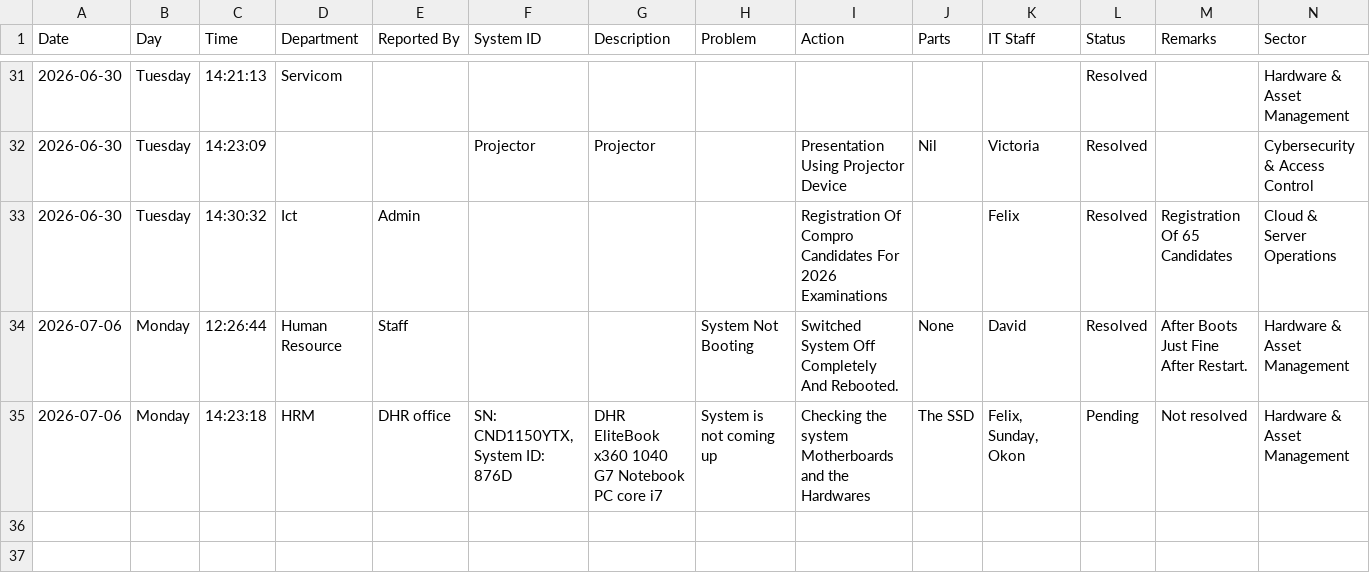
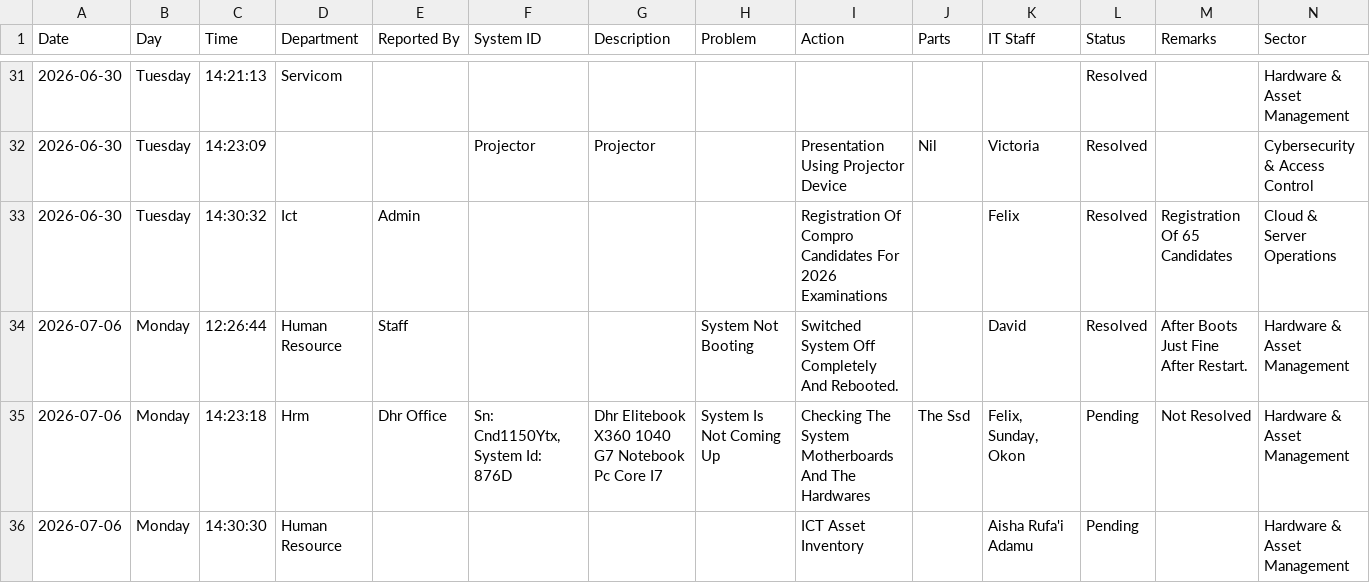
Before and after one commit to motechbello1/ICT-Report-Portal, a CSV file: ict_master_log.csv, drawn as a sheet; only a part is shown, gaps mark what is left out.

Commit message:
Auto-sync ict_master_log.csv

```diff
--- a/ict_master_log.csv
+++ b/ict_master_log.csv
@@ -33,3 +33,4 @@ Date,Day,Time,Department,Reported By,System ID,Description,Problem,Action,Parts,
 2026-06-30,Tuesday,14:30:32,Ict,Admin,,,,Registration Of Compro Candidates For 2026 Examinations,,Felix,Resolved,Registration Of 65 Candidates,Cloud & Server Operations
-2026-07-06,Monday,12:26:44,Human Resource,Staff,,,System Not Booting,Switched System Off Completely And Rebooted.,None,David,Resolved,After Boots Just Fine After Restart.,Hardware & Asset Management
-2026-07-06,Monday,14:23:18,HRM,DHR office,"SN: CND1150YTX, System ID: 876D",DHR EliteBook x360 1040 G7 Notebook PC core i7,System is not coming up,Checking the system Motherboards and the Hardwares,The SSD,"Felix, Sunday, Okon",Pending,Not resolved ,Hardware & Asset Management
+2026-07-06,Monday,12:26:44,Human Resource,Staff,,,System Not Booting,Switched System Off Completely And Rebooted.,,David,Resolved,After Boots Just Fine After Restart.,Hardware & Asset Management
+2026-07-06,Monday,14:23:18,Hrm,Dhr Office,"Sn: Cnd1150Ytx, System Id: 876D",Dhr Elitebook X360 1040 G7 Notebook Pc Core I7,System Is Not Coming Up,Checking The System Motherboards And The Hardwares,The Ssd,"Felix, Sunday, Okon",Pending,Not Resolved,Hardware & Asset Management
+2026-07-06,Monday,14:30:30,Human Resource ,,,,,ICT Asset Inventory ,,Aisha Rufa'i Adamu ,Pending,,Hardware & Asset Management
```
